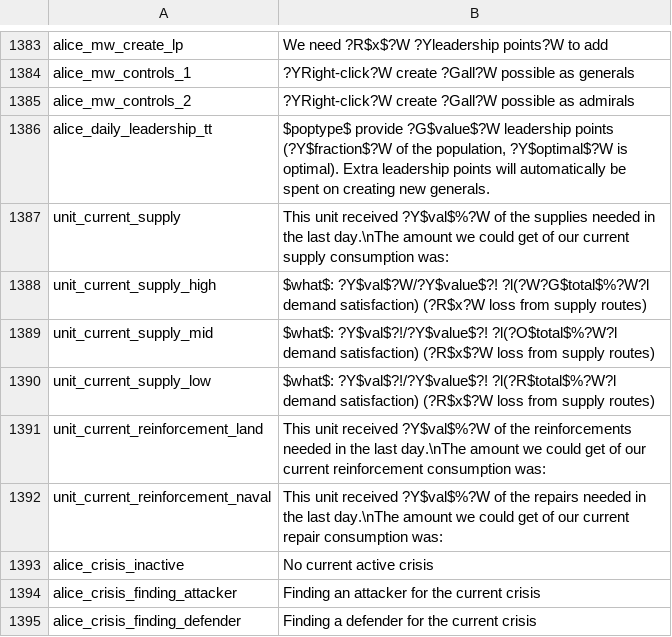
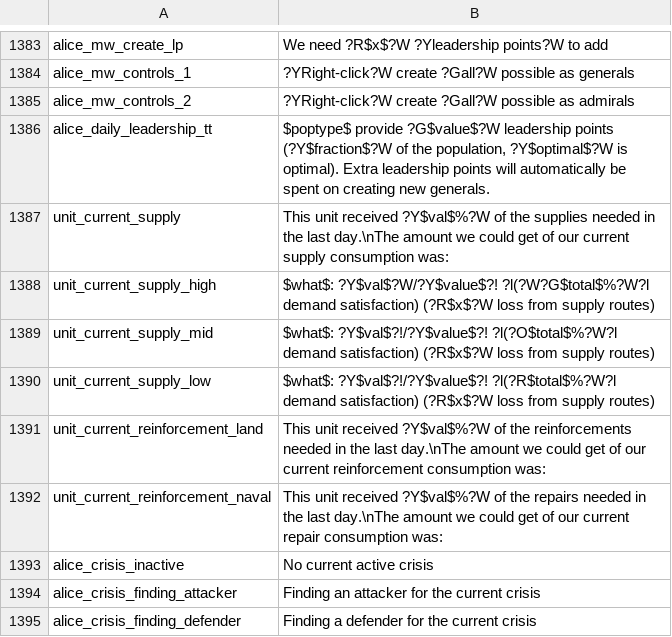
Before and after one commit to ZombieFreak115/Project-Alice, a CSV file: assets/localisation/en-US/alice.csv, drawn as a sheet; only a part is shown, gaps mark what is left out.

```diff
--- a/assets/localisation/en-US/alice.csv
+++ b/assets/localisation/en-US/alice.csv
@@ -1387,3 +1387,3 @@ alice_daily_leadership_tt;$poptype$ provide ?G$value$?W leadership points (?Y$fr
 unit_current_supply;This unit received ?Y$val$%?W of the supplies needed in the last day.\nThe amount we could get of our current supply consumption was:
-unit_current_supply_high;$what$: ?Y$val$?W/?Y$value$?! ?l(?W?G$total$%?W?l demand satisfaction) (?R$x?W loss from supply routes)
+unit_current_supply_high;$what$: ?Y$val$?W/?Y$value$?! ?l(?W?G$total$%?W?l demand satisfaction) (?R$x$?W loss from supply routes)
 unit_current_supply_mid;$what$: ?Y$val$?!/?Y$value$?! ?l(?O$total$%?W?l demand satisfaction) (?R$x$?W loss from supply routes)
```
Also changed, not shown: 19 other files.
